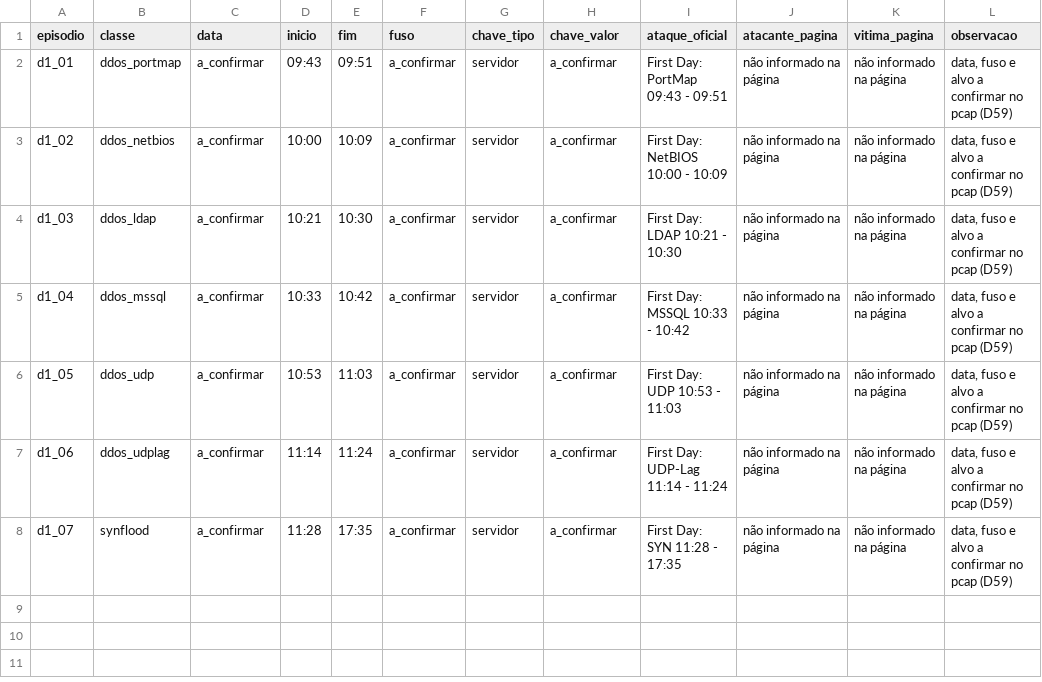
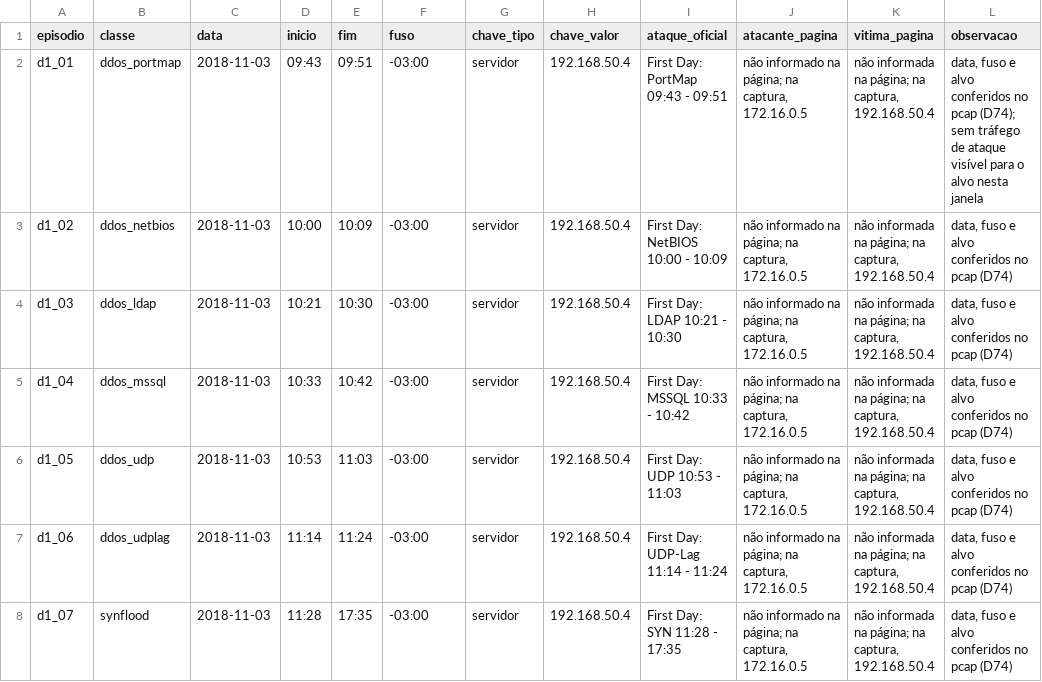
Before and after one commit to muliroZ/tcp-monitor, a CSV file: configs/rotulos/cicddos2019_dia1_agenda.csv, drawn as a sheet; only a part is shown; the diff names each change by its address in the sheet, - before the commit and + after, or states it on an @@ line.

Commit message:
feat: captura em vários arquivos e recorte no tempo (D73)
entrada.pcap aceita uma pasta, lida em ordem numérica pelo sufixo do nome
como um fluxo só (inversões contadas também entre arquivos). entrada.inicio
e entrada.fim recortam a captura em [início, fim); tcpmon run e calibrate
ganham --inicio e --fim, e experiments/run.py passa o recorte da calibração.
Configuração e agenda do primeiro dia do CIC-DDoS2019.

```diff
--- a/configs/rotulos/cicddos2019_dia1_agenda.csv
+++ b/configs/rotulos/cicddos2019_dia1_agenda.csv
-C2:C8 (data): a_confirmar
+C2:C8 (data): 2018-11-03
-F2:F8 (fuso): a_confirmar
+F2:F8 (fuso): -03:00
-H2:H8 (chave_valor): a_confirmar
+H2:H8 (chave_valor): 192.168.50.4
-J2:J8 (atacante_pagina): não informado na página
+J2:J8 (atacante_pagina): não informado na página; na captura, 172.16.0.5
-K2:K8 (vitima_pagina): não informado na página
+K2:K8 (vitima_pagina): não informada na página; na captura, 192.168.50.4
-L2 (observacao): …e alvo a confirmar no pcap (D59)
+L2 (observacao): …e alvo conferidos no pcap (D74); sem tráfego de ataque visível para o alvo nesta janela
-L3:L8 (observacao): data, fuso e alvo a confirmar no pcap (D59)
+L3:L8 (observacao): data, fuso e alvo conferidos no pcap (D74)
```
Also changed, not shown: 7 other files.
